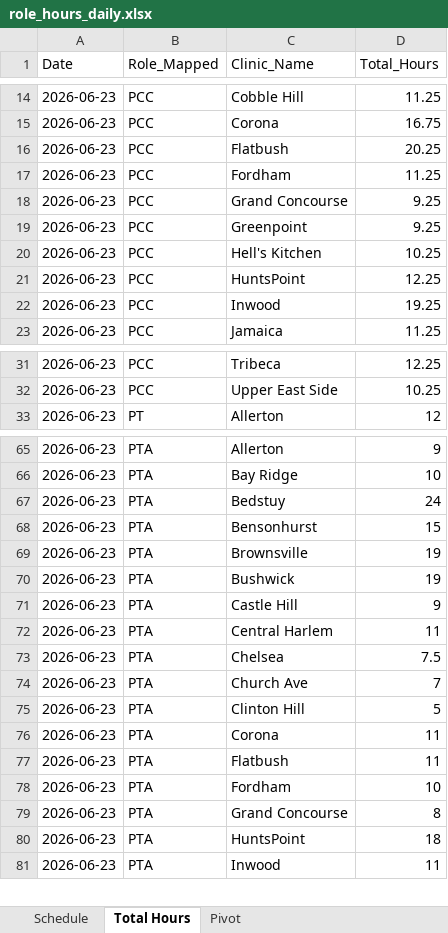
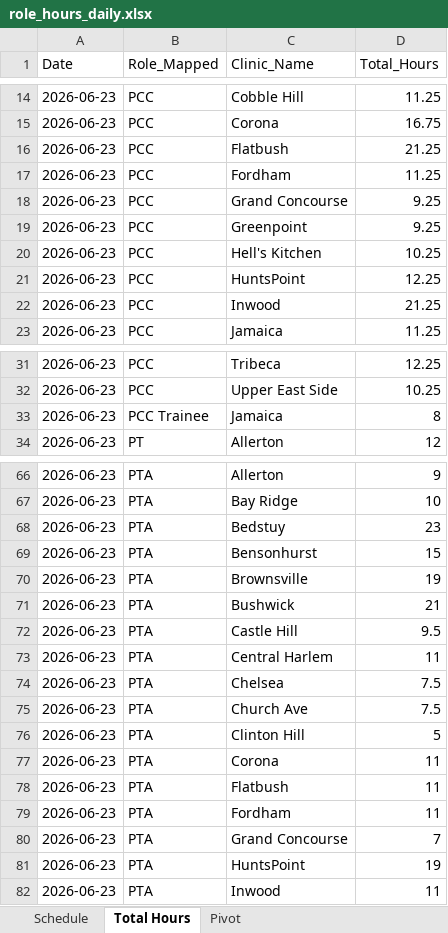
Before and after one commit to omarahmed-afk/Automate_deputy, an Excel workbook: role_hours_daily.xlsx, sheet Total Hours, drawn as a sheet; only a part is shown, gaps mark what is left out; values as stored, in another font and other column widths than the file's, no borders; addresses are those after the commit; the diff names each change by its address in the sheet, - before the commit and + after, or states it on an @@ line.

```diff
--- a/role_hours_daily.xlsx (sheet Total Hours)
+++ b/role_hours_daily.xlsx (sheet Total Hours)
-D16 (Total_Hours): 20.25
+D16 (Total_Hours): 21.25
-D22 (Total_Hours): 19.25
+D22 (Total_Hours): 21.25
+row 33: 2026-06-23 | PCC Trainee | Jamaica | 8
-D68 (Total_Hours): 24
+D68 (Total_Hours): 23
-D71 (Total_Hours): 19
+D71 (Total_Hours): 21
-D72 (Total_Hours): 9
+D72 (Total_Hours): 9.5
-D75 (Total_Hours): 7
+D75 (Total_Hours): 7.5
-D79 (Total_Hours): 10
+D79 (Total_Hours): 11
-D80 (Total_Hours): 8
+D80 (Total_Hours): 7
-D81 (Total_Hours): 18
+D81 (Total_Hours): 19
```
Also changed, not shown: sheet Schedule, sheet Pivot, 8 other files.
